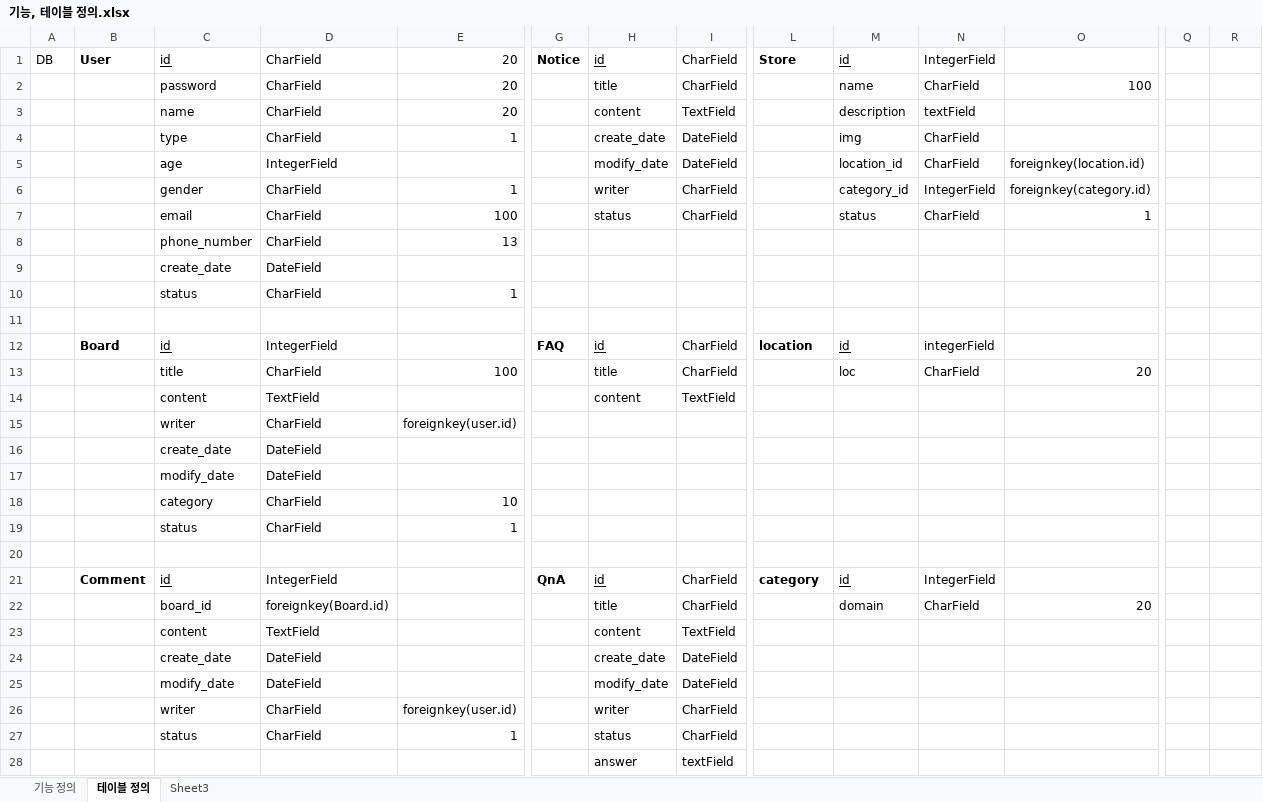
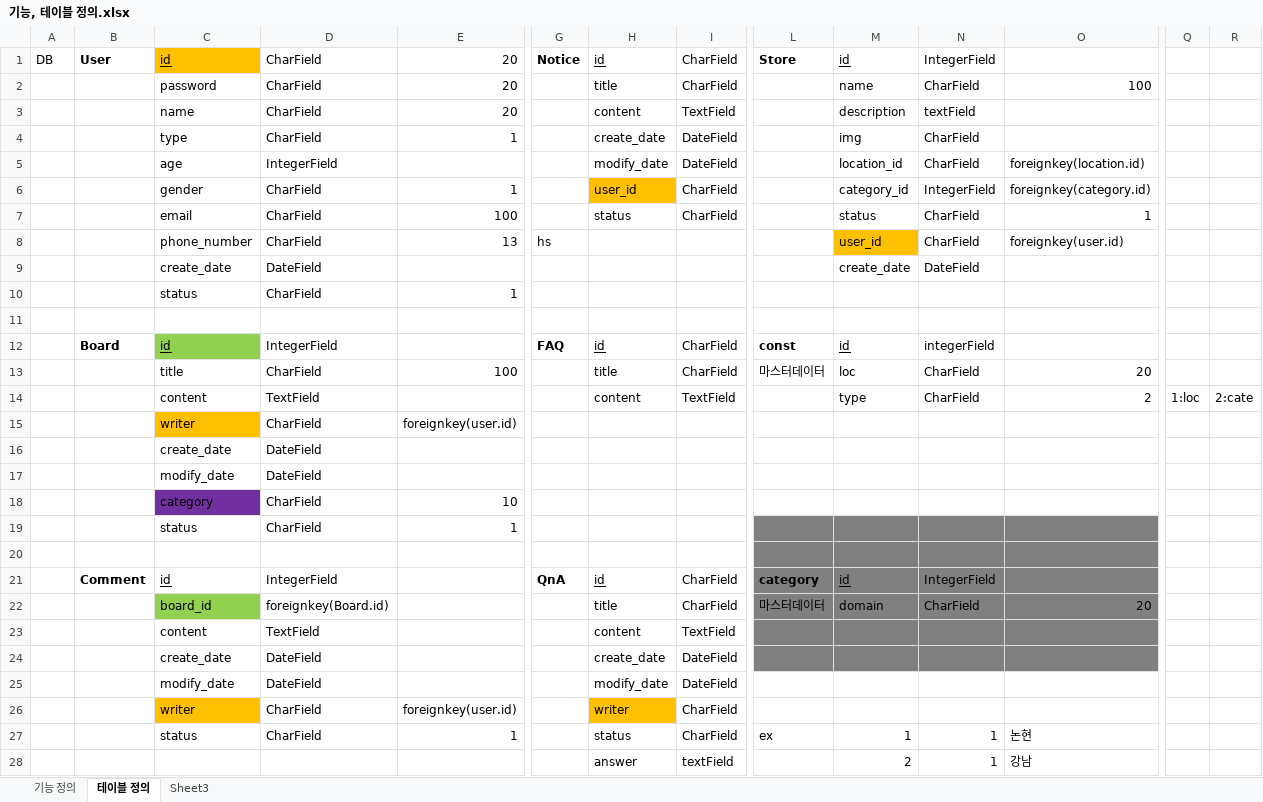
Before and after one commit to yangjaejae/RC_COIN, an Excel workbook: 연구자료/기능, 테이블 정의.xlsx, sheet 테이블 정의, drawn as a sheet; only a part is shown, gaps mark what is left out; values as stored, in another font and other column widths than the file's, no borders; removed rows and columns are numbered as before the commit, all else as after; rows hold the shown columns only; the diff covers the shown part only; the diff names each change by its address in the sheet, - before the commit and + after, or states it on an @@ line.

```diff
--- a/연구자료/기능, 테이블 정의.xlsx (sheet 테이블 정의)
+++ b/연구자료/기능, 테이블 정의.xlsx (sheet 테이블 정의)
-C1 fill: none
+C1 fill: #FFC000
-H6: writer
+H6: user_id
-H6 fill: none
+H6 fill: #FFC000
-row 8:  |  | phone_number | CharField | 13
-row 9:  |  | create_date | DateField
+row 8:  |  | phone_number | CharField | 13 | hs |  |  |  | user_id | CharField | foreignkey(user.id)
+row 9:  |  | create_date | DateField |  |  |  |  |  | create_date | DateField
-C12 fill: none
+C12 fill: #92D050
-L12: location
+L12: const
-L13: (empty)
+L13: 마스터데이터
-row 14:  |  | content | TextField |  |  | content | TextField
+row 14:  |  | content | TextField |  |  | content | TextField |  | type | CharField | 2 | 1:loc | 2:cate
-C15 fill: none
+C15 fill: #FFC000
-C18 fill: none
+C18 fill: #7030A0
-L19:O24 fill: none
+L19:O24 fill: #808080
-C22 fill: none
+C22 fill: #92D050
-L22: (empty)
+L22: 마스터데이터
-C26 fill: none
+C26 fill: #FFC000
-H26 fill: none
+H26 fill: #FFC000
-L27: (empty)
+L27: ex
-M27: (empty)
+M27: 1
-N27: (empty)
+N27: 1
-O27: (empty)
+O27: 논현
-row 28:  |  |  |  |  |  | answer | textField
+row 28:  |  |  |  |  |  | answer | textField |  | 2 | 1 | 강남
```
Also changed, not shown: 3 added rows elsewhere in this sheet, sheet 기능 정의, 9 other files.
